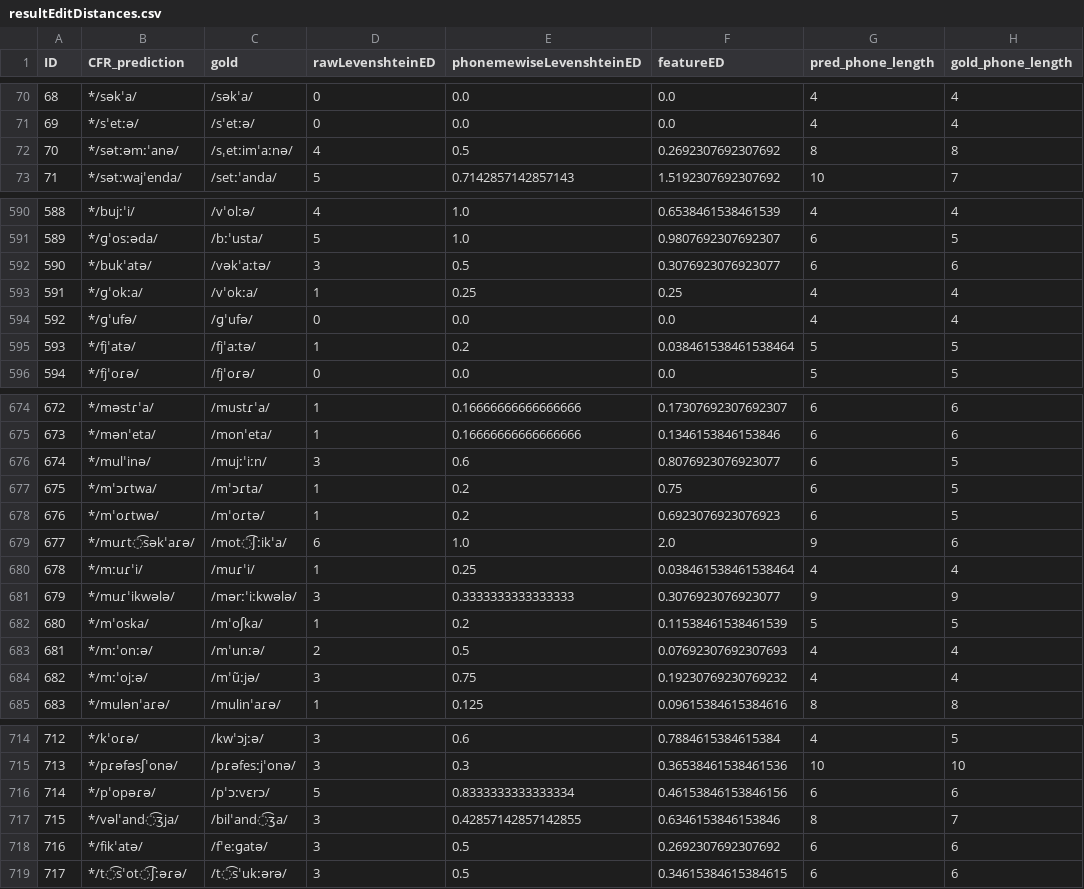
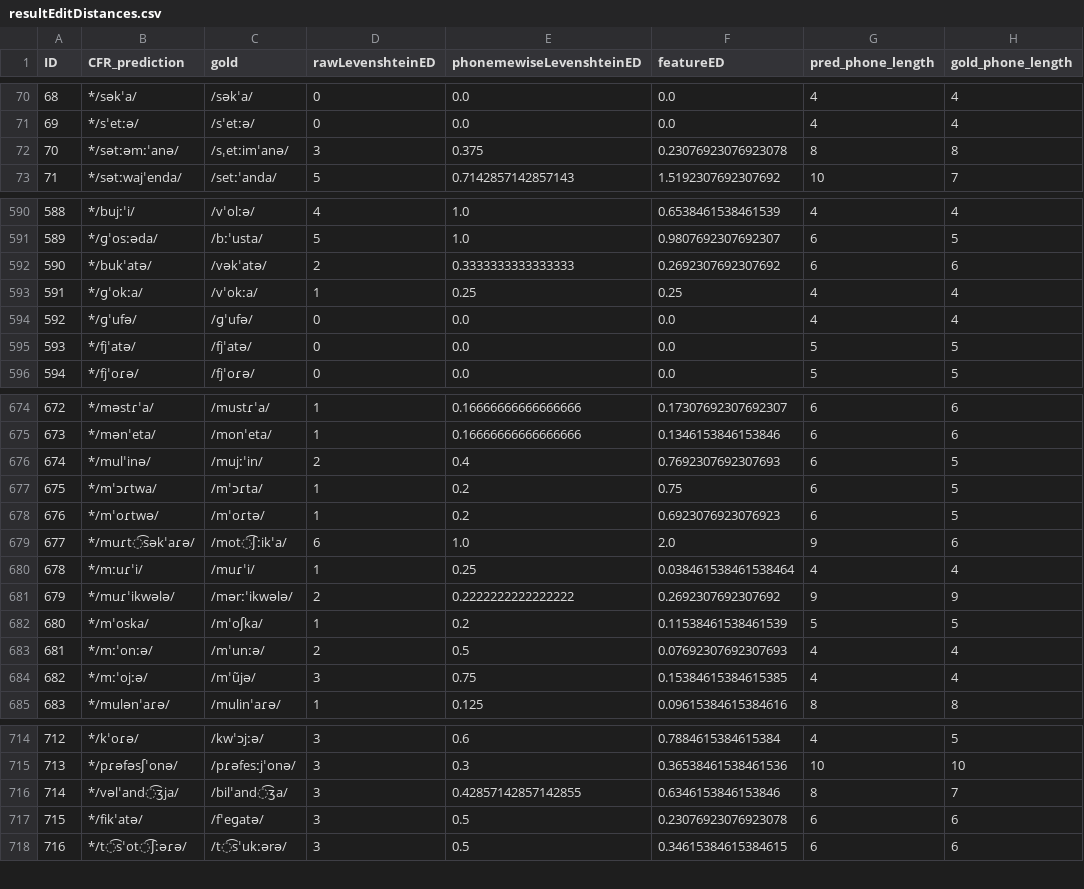
Before and after one commit to phonobank/Proto-phonobank, a CSV file: capestrano-experiment/CMcaprun/resultEditDistances.csv, drawn as a sheet; only a part is shown, gaps mark what is left out; removed rows and columns are numbered as before the commit, all else as after; the diff covers the shown part only; the diff names each change by its address in the sheet, - before the commit and + after, or states it on an @@ line.

```diff
--- a/capestrano-experiment/CMcaprun/resultEditDistances.csv
+++ b/capestrano-experiment/CMcaprun/resultEditDistances.csv
-C72 (gold): /sˌetːimˈaːnə/
+C72 (gold): /sˌetːimˈanə/
-D72 (rawLevenshteinED): 4
+D72 (rawLevenshteinED): 3
-E72 (phonemewiseLevenshteinED): 0.5
+E72 (phonemewiseLevenshteinED): 0.375
-F72 (featureED): 0.2692307692307692
+F72 (featureED): 0.23076923076923078
-C592 (gold): /vəkˈaːtə/
+C592 (gold): /vəkˈatə/
-D592 (rawLevenshteinED): 3
+D592 (rawLevenshteinED): 2
-E592 (phonemewiseLevenshteinED): 0.5
+E592 (phonemewiseLevenshteinED): 0.3333333333333333
-F592 (featureED): 0.3076923076923077
+F592 (featureED): 0.2692307692307692
-C595 (gold): /fjˈaːtə/
+C595 (gold): /fjˈatə/
-D595 (rawLevenshteinED): 1
+D595 (rawLevenshteinED): 0
-E595 (phonemewiseLevenshteinED): 0.2
+E595 (phonemewiseLevenshteinED): 0.0
-F595 (featureED): 0.038461538461538464
+F595 (featureED): 0.0
-C676 (gold): /mujːˈiːn/
+C676 (gold): /mujːˈin/
-D676 (rawLevenshteinED): 3
+D676 (rawLevenshteinED): 2
-E676 (phonemewiseLevenshteinED): 0.6
+E676 (phonemewiseLevenshteinED): 0.4
-F676 (featureED): 0.8076923076923077
+F676 (featureED): 0.7692307692307693
-C681 (gold): /mərːˈiːkwələ/
+C681 (gold): /mərːˈikwələ/
-D681 (rawLevenshteinED): 3
+D681 (rawLevenshteinED): 2
-E681 (phonemewiseLevenshteinED): 0.3333333333333333
+E681 (phonemewiseLevenshteinED): 0.2222222222222222
-F681 (featureED): 0.3076923076923077
+F681 (featureED): 0.2692307692307692
-C684 (gold): /mˈũːjə/
+C684 (gold): /mˈũjə/
-F684 (featureED): 0.19230769230769232
+F684 (featureED): 0.15384615384615385
-row 716: 714 | */pˈopəɾə/ | /pˈɔːvɛrɔ/ | 5 | 0.8333333333333334 | 0.46153846153846156 | 6 | 6
@@ column A (ID) renumbered from row 716 down @@
-C717 (gold): /fˈeːɡatə/
+C717 (gold): /fˈeɡatə/
-F717 (featureED): 0.2692307692307692
+F717 (featureED): 0.23076923076923078
```
Also changed, not shown: 38 edited cells elsewhere in this file, capestrano-experiment/CMcaprun/CMcaprun_rulewise_output_graph.csv, capestrano-experiment/CMcaprun/CMcaprun_stagewise_output_graph.csv, 24 other files.
